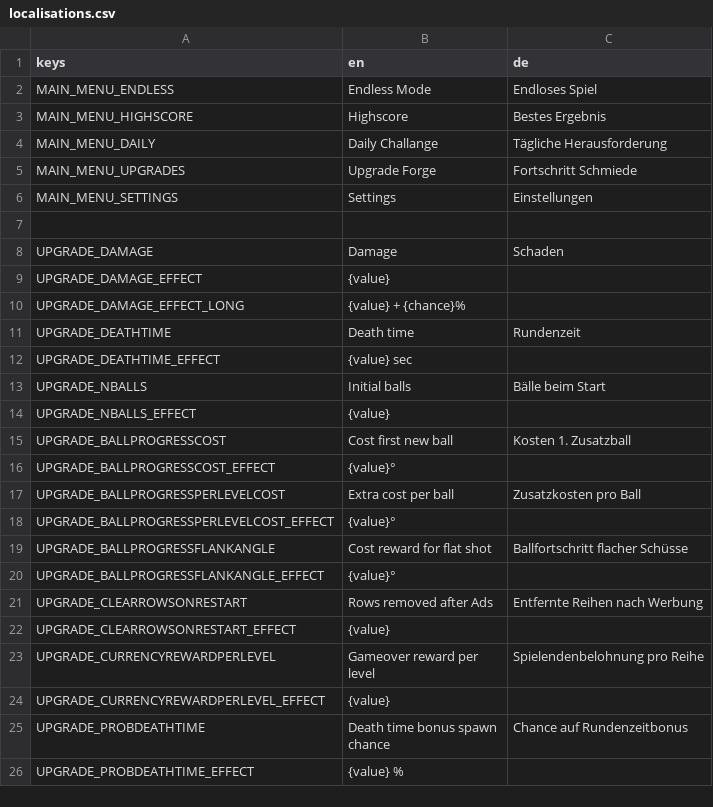
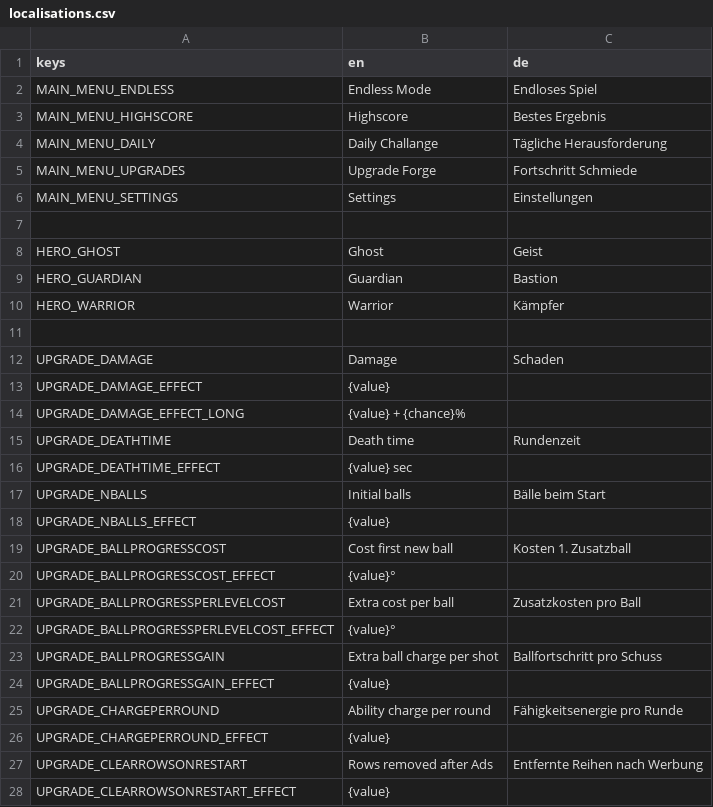
Before and after one commit to KKleinbeck/Ball-Defender, a CSV file: localisation/localisations.csv, drawn as a sheet; only a part is shown; the shorter side is filled out with more unchanged rows.

```diff
--- a/localisation/localisations.csv
+++ b/localisation/localisations.csv
@@ -7,2 +7,6 @@ MAIN_MENU_SETTINGS,Settings,Einstellungen
 ,,
+HERO_GHOST,Ghost,Geist
+HERO_GUARDIAN,Guardian,Bastion
+HERO_WARRIOR,Warrior,Kämpfer
+,,
 UPGRADE_DAMAGE,Damage,Schaden
@@ -18,4 +22,6 @@ UPGRADE_BALLPROGRESSPERLEVELCOST,Extra cost per ball,Zusatzkosten pro Ball
 UPGRADE_BALLPROGRESSPERLEVELCOST_EFFECT,{value}°,
-UPGRADE_BALLPROGRESSFLANKANGLE,Cost reward for flat shot,Ballfortschritt flacher Schüsse
-UPGRADE_BALLPROGRESSFLANKANGLE_EFFECT,{value}°,
+UPGRADE_BALLPROGRESSGAIN,Extra ball charge per shot,Ballfortschritt pro Schuss
+UPGRADE_BALLPROGRESSGAIN_EFFECT,{value},
+UPGRADE_CHARGEPERROUND,Ability charge per round,Fähigkeitsenergie pro Runde
+UPGRADE_CHARGEPERROUND_EFFECT,{value},
 UPGRADE_CLEARROWSONRESTART,Rows removed after Ads,Entfernte Reihen nach Werbung
```
Also changed, not shown: 2 other files.
